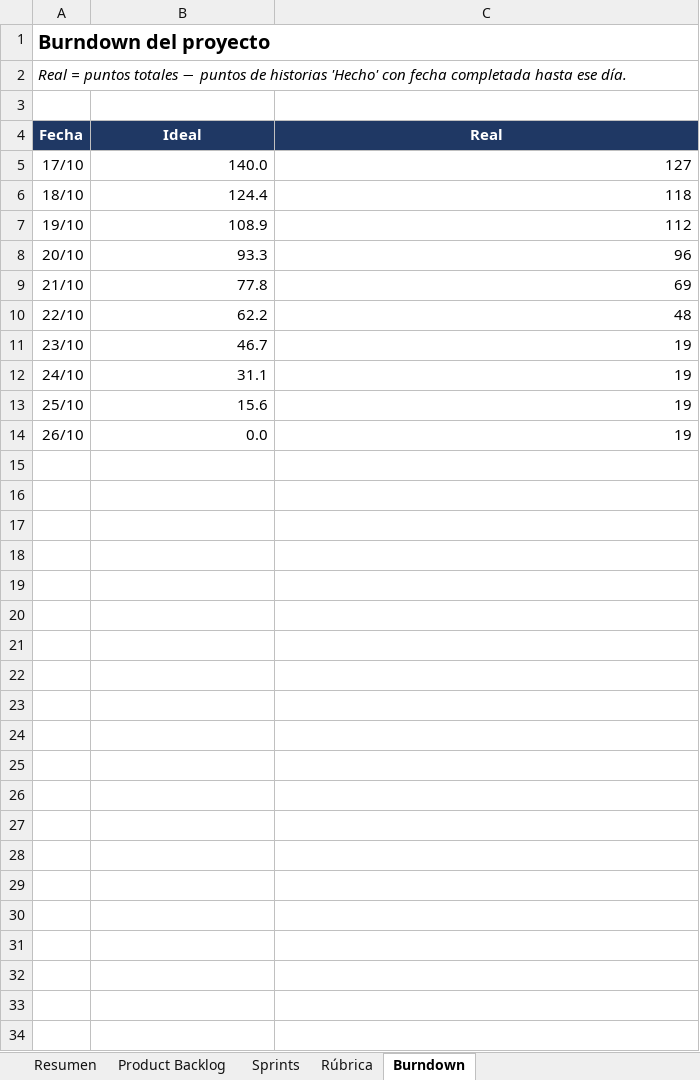
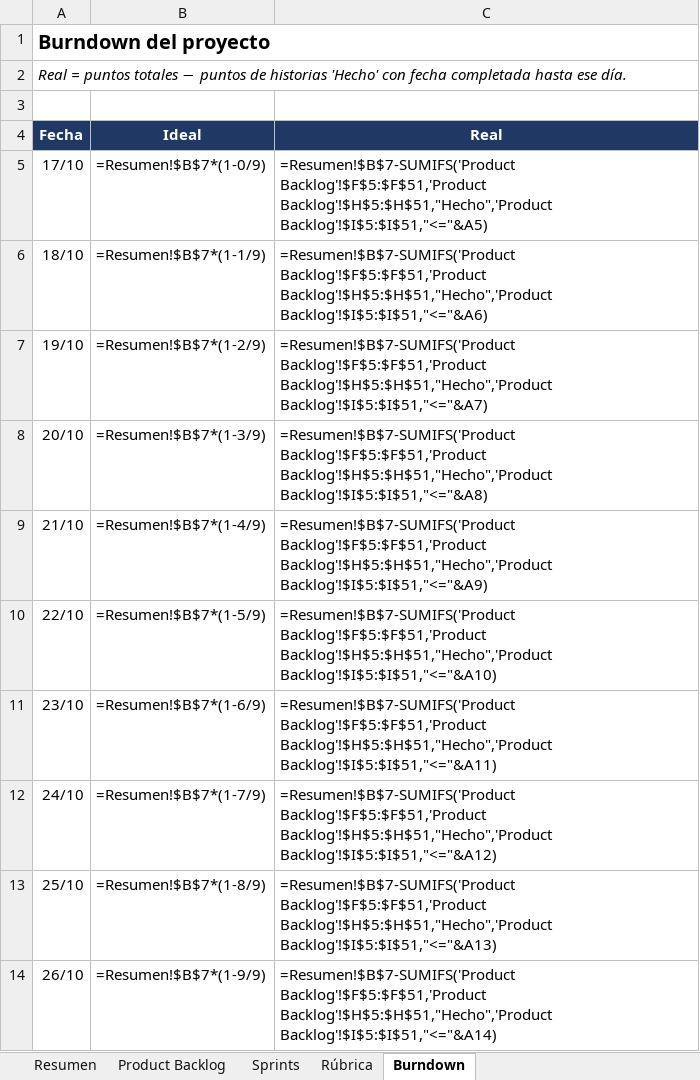
Before and after one commit to JohaGutierrez11/sistema-entradas-deportivas, an Excel workbook: docs/gestion/Plan_Sprints_Complexivo.xlsx, sheet Burndown, drawn as a sheet; values as stored, in another font and other column widths than the file's, no borders; formulas without a stored value are shown as written; charts and pictures not drawn; the diff names each change by its address in the sheet, - before the commit and + after, or states it on an @@ line.

Commit message:
docs: backlog con HU-41 a HU-47 y avance del sprint 4

```diff
--- a/docs/gestion/Plan_Sprints_Complexivo.xlsx (sheet Burndown)
+++ b/docs/gestion/Plan_Sprints_Complexivo.xlsx (sheet Burndown)
-B5 (Ideal): 140.0
+B5 (Ideal): =Resumen!$B$7*(1-0/9)
-C5 (Real): 127
+C5 (Real): =Resumen!$B$7-SUMIFS('Product Backlog'!$F$5:$F$51,'Product Backlog'!$H$5:$H$51,"Hecho",'Product Backlog'!$I$5:$I$51,"<="&A5)
-B6 (Ideal): 124.4
+B6 (Ideal): =Resumen!$B$7*(1-1/9)
-C6 (Real): 118
+C6 (Real): =Resumen!$B$7-SUMIFS('Product Backlog'!$F$5:$F$51,'Product Backlog'!$H$5:$H$51,"Hecho",'Product Backlog'!$I$5:$I$51,"<="&A6)
-B7 (Ideal): 108.9
+B7 (Ideal): =Resumen!$B$7*(1-2/9)
-C7 (Real): 112
+C7 (Real): =Resumen!$B$7-SUMIFS('Product Backlog'!$F$5:$F$51,'Product Backlog'!$H$5:$H$51,"Hecho",'Product Backlog'!$I$5:$I$51,"<="&A7)
-B8 (Ideal): 93.3
+B8 (Ideal): =Resumen!$B$7*(1-3/9)
-C8 (Real): 96
+C8 (Real): =Resumen!$B$7-SUMIFS('Product Backlog'!$F$5:$F$51,'Product Backlog'!$H$5:$H$51,"Hecho",'Product Backlog'!$I$5:$I$51,"<="&A8)
-B9 (Ideal): 77.8
+B9 (Ideal): =Resumen!$B$7*(1-4/9)
-C9 (Real): 69
+C9 (Real): =Resumen!$B$7-SUMIFS('Product Backlog'!$F$5:$F$51,'Product Backlog'!$H$5:$H$51,"Hecho",'Product Backlog'!$I$5:$I$51,"<="&A9)
-B10 (Ideal): 62.2
+B10 (Ideal): =Resumen!$B$7*(1-5/9)
-C10 (Real): 48
+C10 (Real): =Resumen!$B$7-SUMIFS('Product Backlog'!$F$5:$F$51,'Product Backlog'!$H$5:$H$51,"Hecho",'Product Backlog'!$I$5:$I$51,"<="&A10)
-B11 (Ideal): 46.7
+B11 (Ideal): =Resumen!$B$7*(1-6/9)
-C11 (Real): 19
+C11 (Real): =Resumen!$B$7-SUMIFS('Product Backlog'!$F$5:$F$51,'Product Backlog'!$H$5:$H$51,"Hecho",'Product Backlog'!$I$5:$I$51,"<="&A11)
-B12 (Ideal): 31.1
+B12 (Ideal): =Resumen!$B$7*(1-7/9)
-C12 (Real): 19
+C12 (Real): =Resumen!$B$7-SUMIFS('Product Backlog'!$F$5:$F$51,'Product Backlog'!$H$5:$H$51,"Hecho",'Product Backlog'!$I$5:$I$51,"<="&A12)
-B13 (Ideal): 15.6
+B13 (Ideal): =Resumen!$B$7*(1-8/9)
-C13 (Real): 19
+C13 (Real): =Resumen!$B$7-SUMIFS('Product Backlog'!$F$5:$F$51,'Product Backlog'!$H$5:$H$51,"Hecho",'Product Backlog'!$I$5:$I$51,"<="&A13)
-B14 (Ideal): 0.0
+B14 (Ideal): =Resumen!$B$7*(1-9/9)
-C14 (Real): 19
+C14 (Real): =Resumen!$B$7-SUMIFS('Product Backlog'!$F$5:$F$51,'Product Backlog'!$H$5:$H$51,"Hecho",'Product Backlog'!$I$5:$I$51,"<="&A14)
```
Also changed, not shown: sheet Product Backlog, sheet Sprints, sheet Rúbrica, sheet Resumen, charts or pictures.
